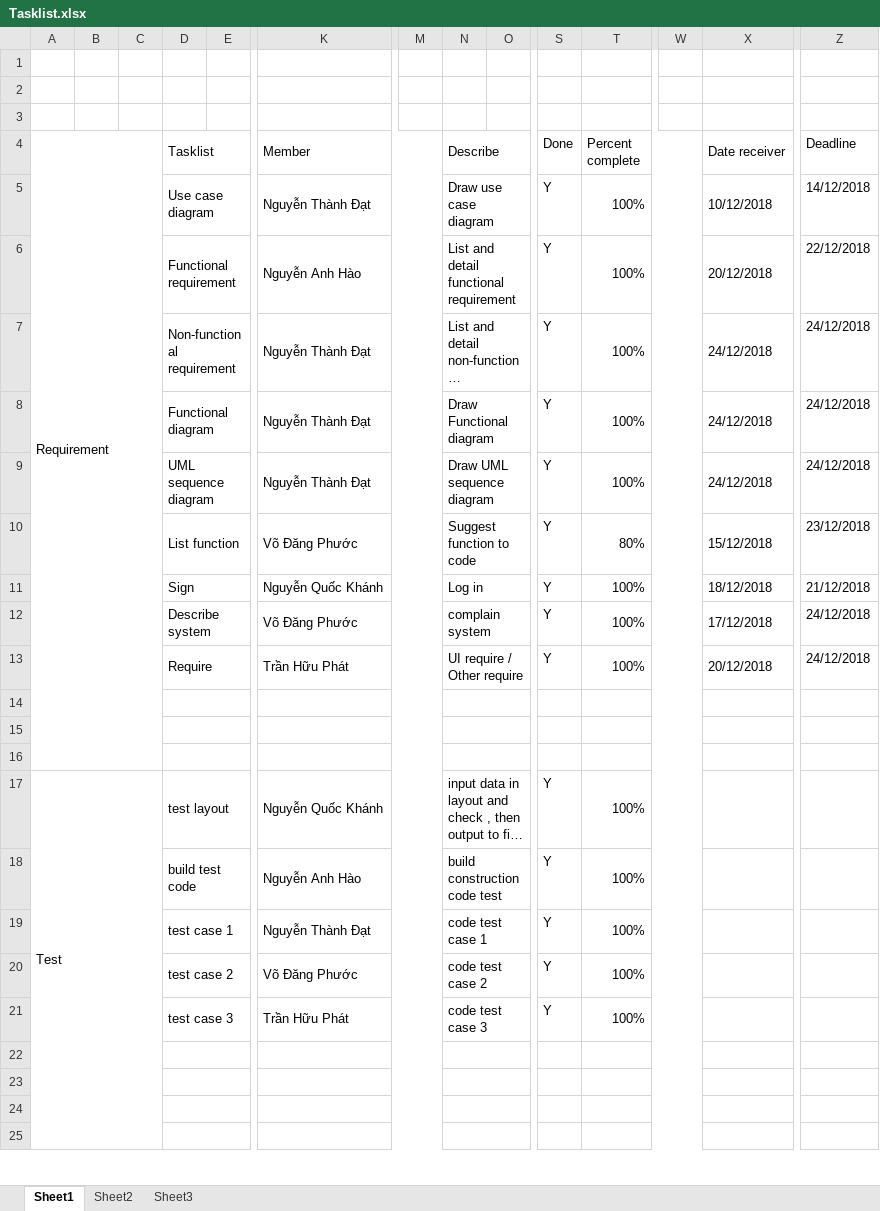
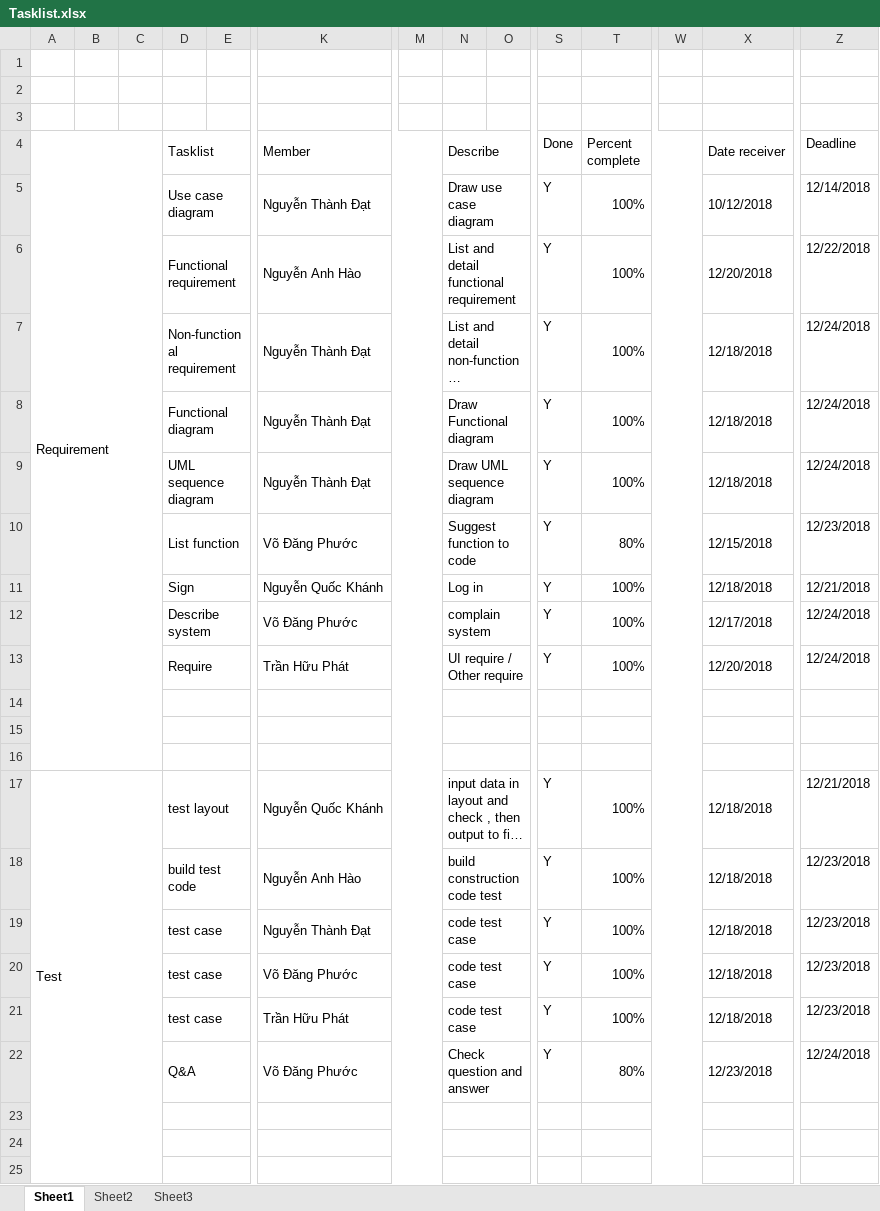
Before and after one commit to chuu26/friend_list, an Excel workbook: doc/plan/Tasklist.xlsx, sheet Sheet1, drawn as a sheet; only a part is shown, gaps mark what is left out; long unchanged cells end in …; values as stored, in another font and other column widths than the file's, no cell formats; rows hold the shown columns only; the diff covers the shown part only; the diff names each change by its address in the sheet, - before the commit and + after, or states it on an @@ line.

```diff
--- a/doc/plan/Tasklist.xlsx (sheet Sheet1)
+++ b/doc/plan/Tasklist.xlsx (sheet Sheet1)
-Z5 (Deadline): 14/12/2018
+Z5 (Deadline): 12/14/2018
-X6 (Date receiver): 20/12/2018
+X6 (Date receiver): 12/20/2018
-Z6 (Deadline): 22/12/2018
+Z6 (Deadline): 12/22/2018
-X7:X9 (Date receiver): 24/12/2018
+X7:X9 (Date receiver): 12/18/2018
-Z7:Z9 (Deadline): 24/12/2018
+Z7:Z9 (Deadline): 12/24/2018
-X10 (Date receiver): 15/12/2018
+X10 (Date receiver): 12/15/2018
-Z10 (Deadline): 23/12/2018
+Z10 (Deadline): 12/23/2018
-X11 (Date receiver): 18/12/2018
+X11 (Date receiver): 12/18/2018
-Z11 (Deadline): 21/12/2018
+Z11 (Deadline): 12/21/2018
-X12 (Date receiver): 17/12/2018
+X12 (Date receiver): 12/17/2018
-Z12:Z13 (Deadline): 24/12/2018
+Z12:Z13 (Deadline): 12/24/2018
-X13 (Date receiver): 20/12/2018
+X13 (Date receiver): 12/20/2018
-X17:X21 (Date receiver): (empty)
+X17:X21 (Date receiver): 12/18/2018
-Z17 (Deadline): (empty)
+Z17 (Deadline): 12/21/2018
-Z18:Z21 (Deadline): (empty)
+Z18:Z21 (Deadline): 12/23/2018
-D19 (Tasklist): test case 1
+D19 (Tasklist): test case
-N19 (Describe): code test case 1
+N19 (Describe): code test case
-D20 (Tasklist): test case 2
+D20 (Tasklist): test case
-N20 (Describe): code test case 2
+N20 (Describe): code test case
-D21 (Tasklist): test case 3
+D21 (Tasklist): test case
-N21 (Describe): code test case 3
+N21 (Describe): code test case
-row 22: (empty)
+row 22:  |  |  | Q&A |  | Võ Đăng Phước |  | Check question and answer |  | Y | 80% |  | 12/23/2018 | 12/24/2018
```
Also changed, not shown: 1 added row and 42 edited cells elsewhere in this sheet, cell formats.
